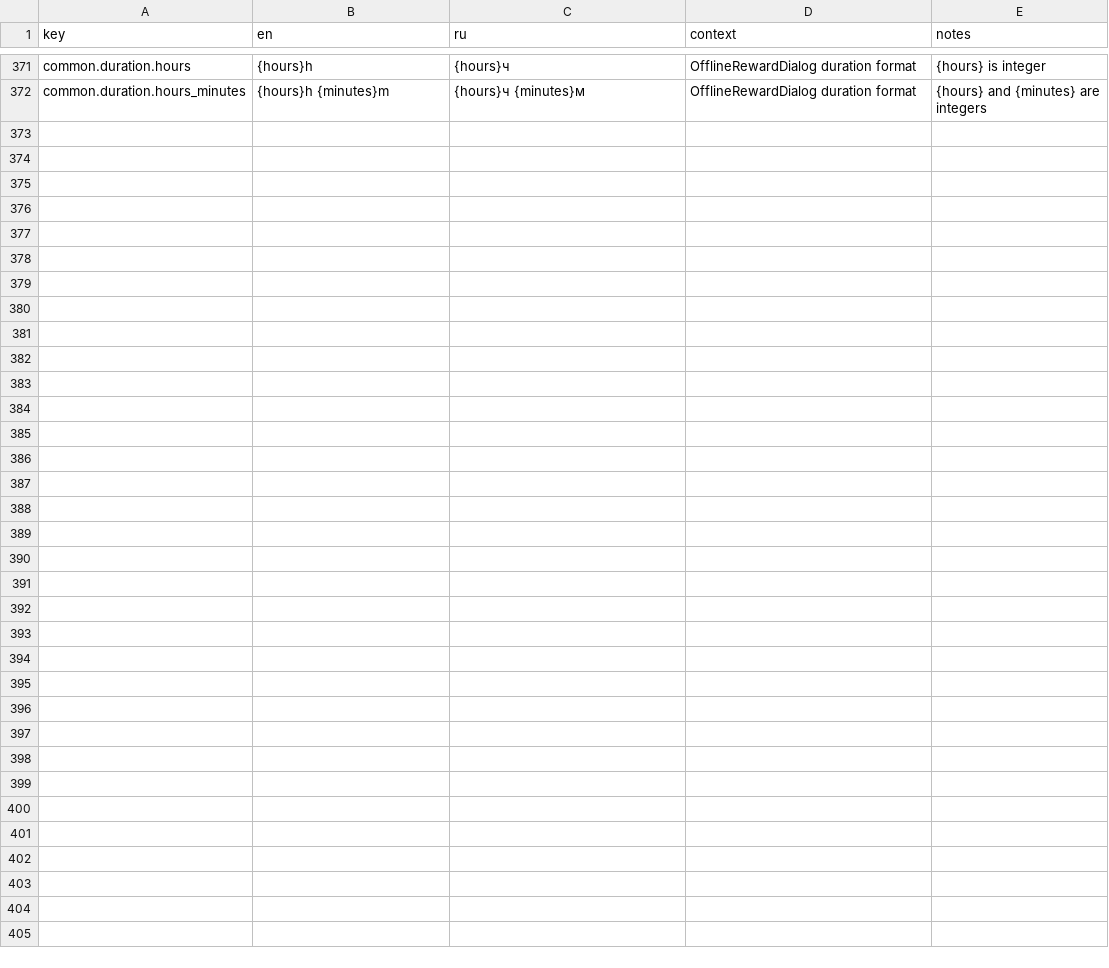
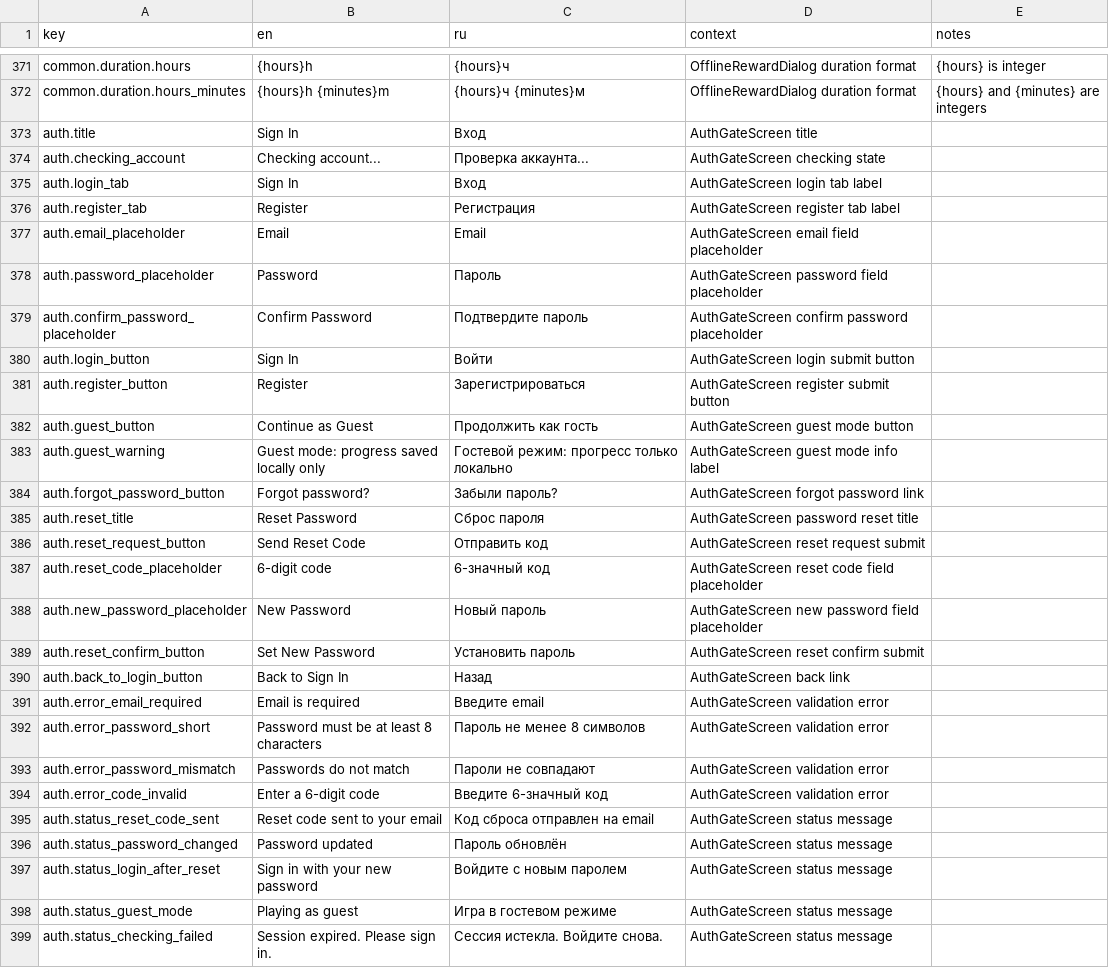
Before and after one commit to StanisRyz/naruto-clicker, a CSV file: localization/game_text.csv, drawn as a sheet; only a part is shown, gaps mark what is left out.

```diff
--- a/localization/game_text.csv
+++ b/localization/game_text.csv
@@ -372 +372,28 @@ common.duration.hours,{hours}h,{hours}ч,OfflineRewardDialog duration format,{ho
 common.duration.hours_minutes,{hours}h {minutes}m,{hours}ч {minutes}м,OfflineRewardDialog duration format,{hours} and {minutes} are integers
+auth.title,Sign In,Вход,AuthGateScreen title,
+auth.checking_account,Checking account...,Проверка аккаунта...,AuthGateScreen checking state,
+auth.login_tab,Sign In,Вход,AuthGateScreen login tab label,
+auth.register_tab,Register,Регистрация,AuthGateScreen register tab label,
+auth.email_placeholder,Email,Email,AuthGateScreen email field placeholder,
+auth.password_placeholder,Password,Пароль,AuthGateScreen password field placeholder,
+auth.confirm_password_placeholder,Confirm Password,Подтвердите пароль,AuthGateScreen confirm password placeholder,
+auth.login_button,Sign In,Войти,AuthGateScreen login submit button,
+auth.register_button,Register,Зарегистрироваться,AuthGateScreen register submit button,
+auth.guest_button,Continue as Guest,Продолжить как гость,AuthGateScreen guest mode button,
+auth.guest_warning,Guest mode: progress saved locally only,Гостевой режим: прогресс только локально,AuthGateScreen guest mode info label,
+auth.forgot_password_button,Forgot password?,Забыли пароль?,AuthGateScreen forgot password link,
+auth.reset_title,Reset Password,Сброс пароля,AuthGateScreen password reset title,
+auth.reset_request_button,Send Reset Code,Отправить код,AuthGateScreen reset request submit,
+auth.reset_code_placeholder,6-digit code,6-значный код,AuthGateScreen reset code field placeholder,
+auth.new_password_placeholder,New Password,Новый пароль,AuthGateScreen new password field placeholder,
+auth.reset_confirm_button,Set New Password,Установить пароль,AuthGateScreen reset confirm submit,
+auth.back_to_login_button,Back to Sign In,Назад,AuthGateScreen back link,
+auth.error_email_required,Email is required,Введите email,AuthGateScreen validation error,
+auth.error_password_short,Password must be at least 8 characters,Пароль не менее 8 символов,AuthGateScreen validation error,
+auth.error_password_mismatch,Passwords do not match,Пароли не совпадают,AuthGateScreen validation error,
+auth.error_code_invalid,Enter a 6-digit code,Введите 6-значный код,AuthGateScreen validation error,
+auth.status_reset_code_sent,Reset code sent to your email,Код сброса отправлен на email,AuthGateScreen status message,
+auth.status_password_changed,Password updated,Пароль обновлён,AuthGateScreen status message,
+auth.status_login_after_reset,Sign in with your new password,Войдите с новым паролем,AuthGateScreen status message,
+auth.status_guest_mode,Playing as guest,Игра в гостевом режиме,AuthGateScreen status message,
+auth.status_checking_failed,Session expired. Please sign in.,Сессия истекла. Войдите снова.,AuthGateScreen status message,
```
Also changed, not shown: 11 other files.
